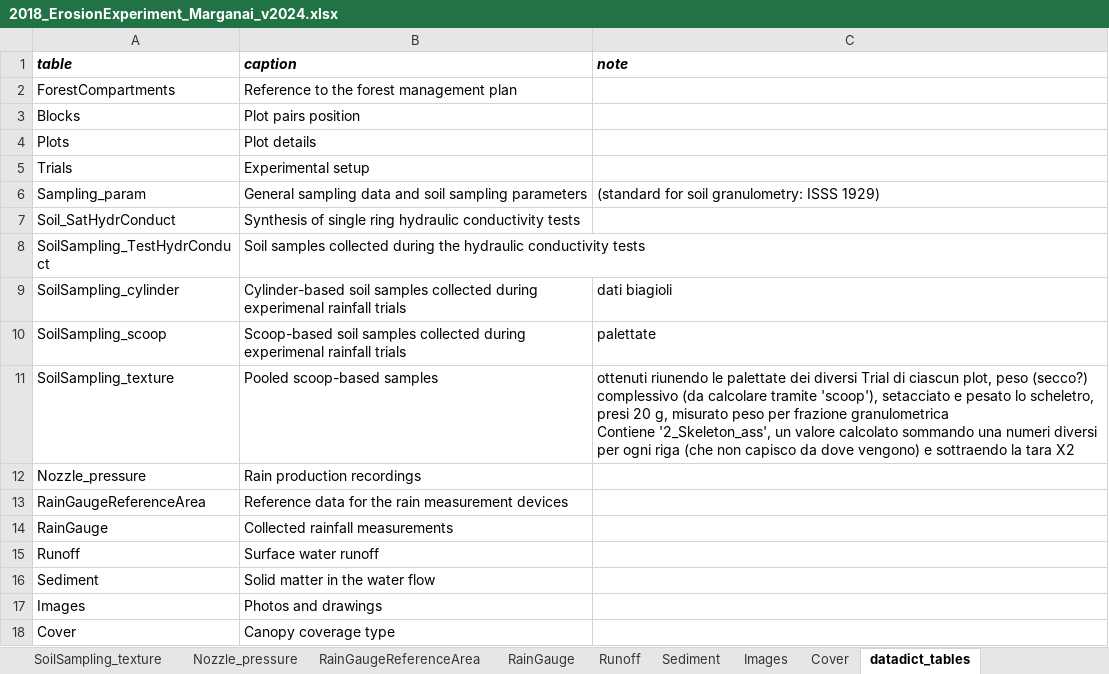
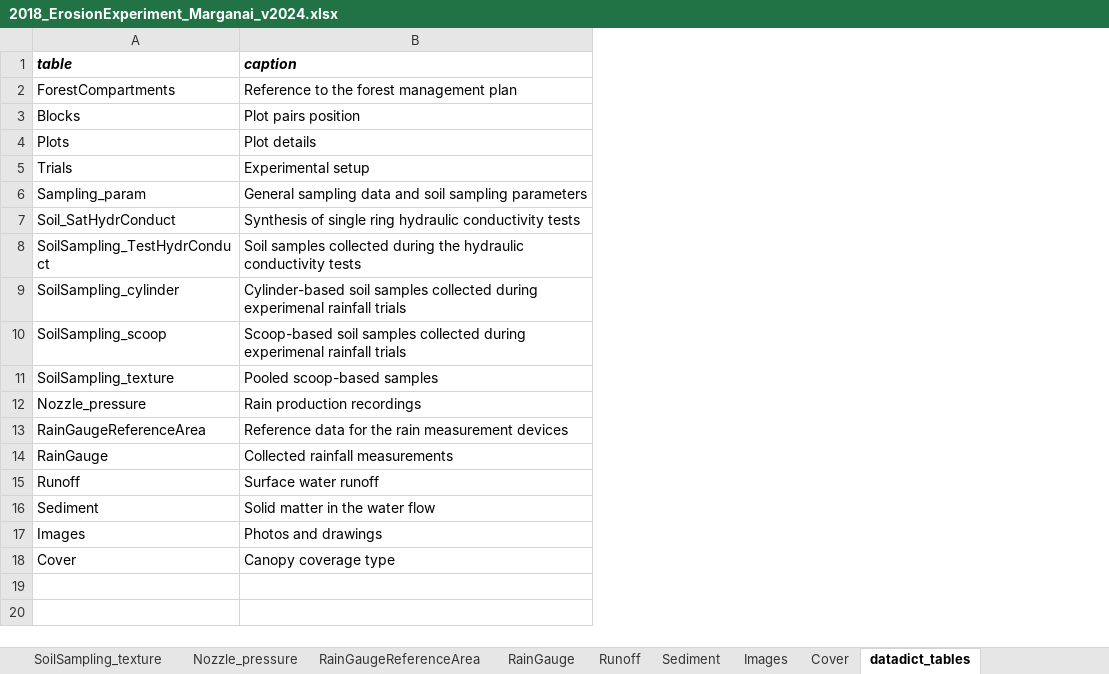
Before and after one commit to EtlcT/MILETO_enhancingFAIRness, an Excel workbook: data/2018_ErosionExperiment_Marganai_v2024.xlsx, sheet datadict_tables, drawn as a sheet; values as stored, in another font and other column widths than the file's, no borders; ↵ is a line break in a cell; the diff names each change by its address in the sheet, - before the commit and + after, or states it on an @@ line.

```diff
--- a/data/2018_ErosionExperiment_Marganai_v2024.xlsx (sheet datadict_tables)
+++ b/data/2018_ErosionExperiment_Marganai_v2024.xlsx (sheet datadict_tables)
-column C (note), rows 6-11: (standard for soil granulometry: ISSS 1929) |  |  | dati biagioli | palettate | ottenuti riunendo le palettate dei diversi Trial di ciascun plot, peso (secco?) complessivo (da calcolare tramite 'scoop'), setacciato e pesato lo scheletro, presi 20 g, misurato peso per frazione granulometrica ↵ Contiene '2_Skeleton_ass', un valore calcolato sommando una numeri diversi per ogni riga (che non capisco da dove vengono) e sottraendo la tara X2
```
Also changed, not shown: sheet meta_terms_dc, 1 other file.
